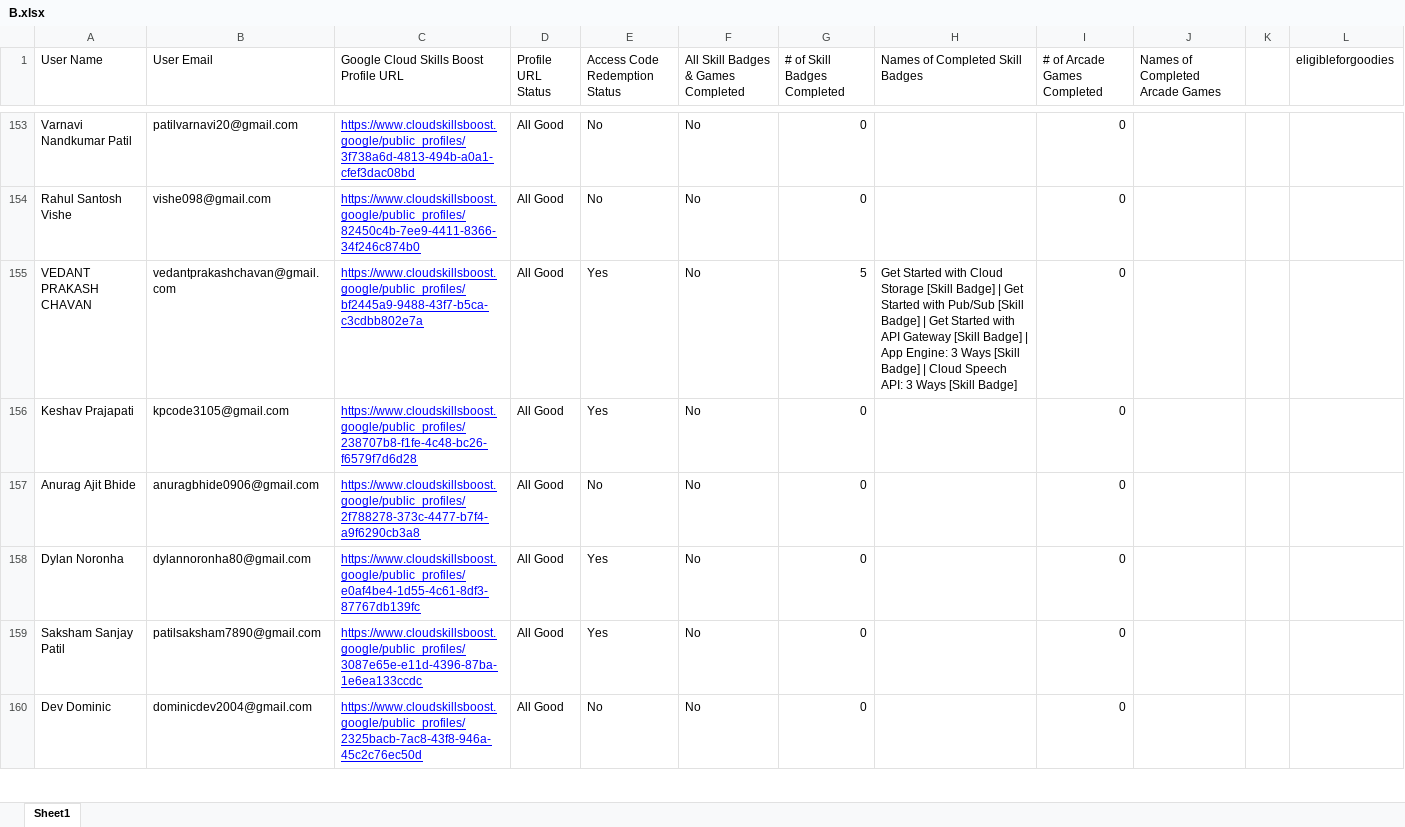
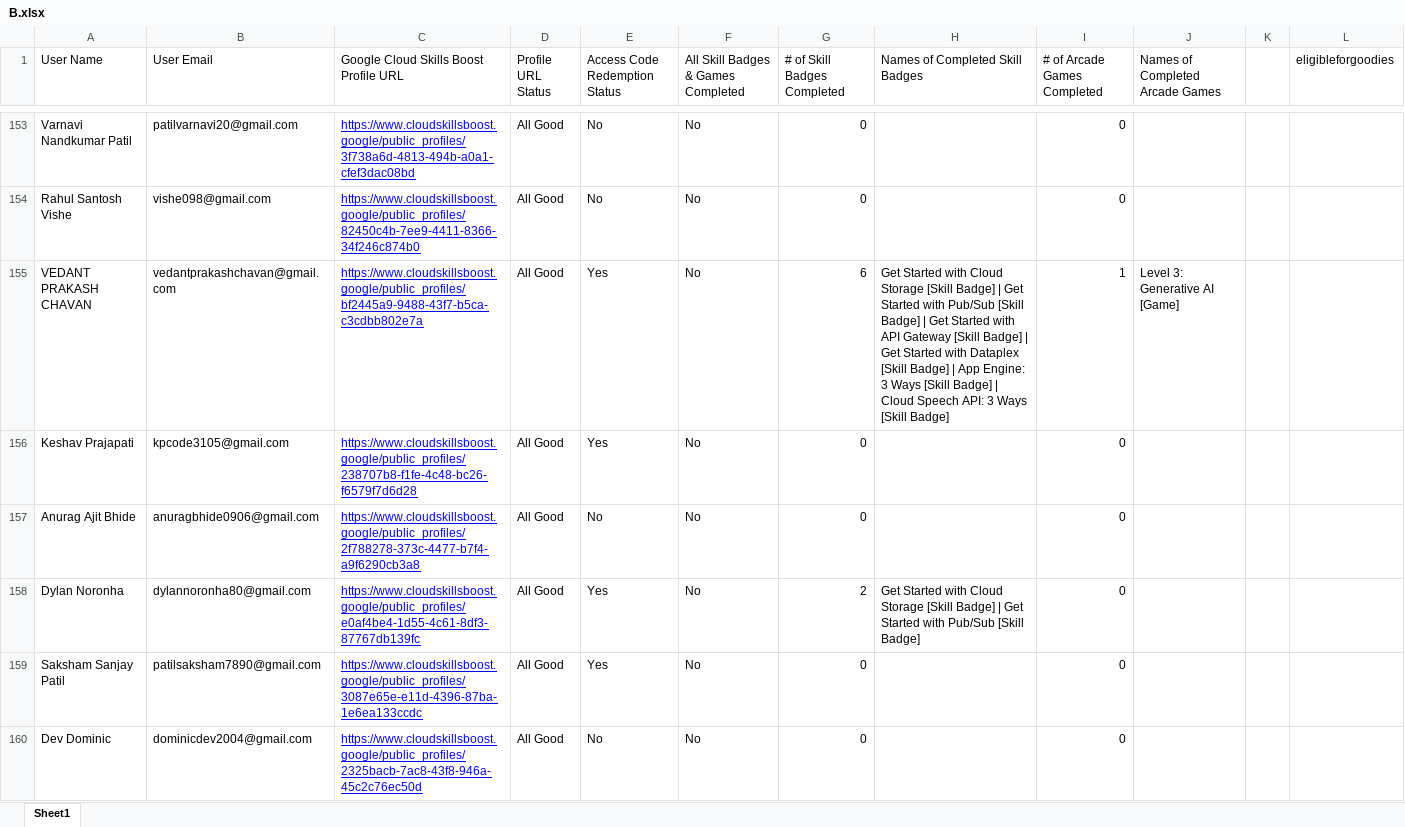
Before and after one commit to fRankEnstein1-1-1-1/GDGC_Cloud_Leaderboards, an Excel workbook: public/B.xlsx, sheet Sheet1, drawn as a sheet; only a part is shown, gaps mark what is left out; values as stored, in another font and other column widths than the file's, no borders; the diff covers the shown part only; the diff names each change by its address in the sheet, - before the commit and + after, or states it on an @@ line.

Commit message:
cloud 4

```diff
--- a/public/B.xlsx (sheet Sheet1)
+++ b/public/B.xlsx (sheet Sheet1)
-G155 (# of Skill Badges Completed): 5
+G155 (# of Skill Badges Completed): 6
-H155 (Names of Completed Skill Badges): …Badge] | App Engine:…
+H155 (Names of Completed Skill Badges): …Badge] | Get Started with Dataplex [Skill Badge] | App Engine:…
-I155 (# of Arcade Games Completed): 0
+I155 (# of Arcade Games Completed): 1
-J155 (Names of Completed Arcade Games): (empty)
+J155 (Names of Completed Arcade Games): Level 3: Generative AI [Game]
-G158 (# of Skill Badges Completed): 0
+G158 (# of Skill Badges Completed): 2
-H158 (Names of Completed Skill Badges): (empty)
+H158 (Names of Completed Skill Badges): Get Started with Cloud Storage [Skill Badge] | Get Started with Pub/Sub [Skill Badge]
```
Also changed, not shown: 133 edited cells elsewhere in this sheet, 1 other file.
